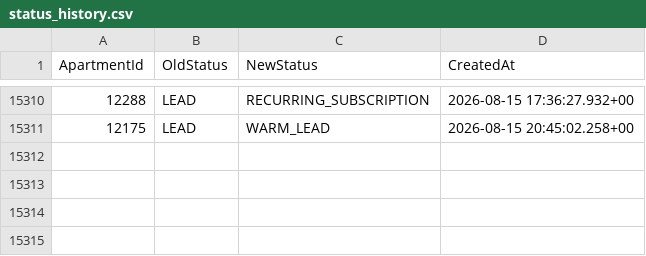
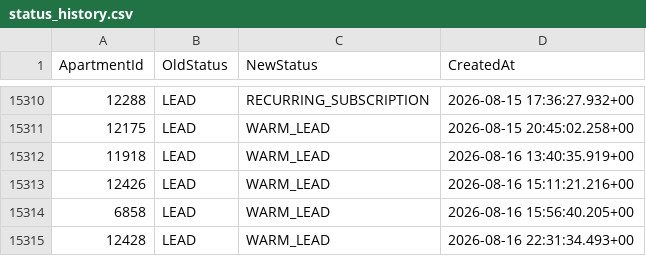
Before and after one commit to AryanGupta-Faireez/demand-dashboard, a CSV file: data/status_history.csv, drawn as a sheet; only a part is shown, gaps mark what is left out.

```diff
--- a/data/status_history.csv
+++ b/data/status_history.csv
@@ -15311 +15311,5 @@ ApartmentId,OldStatus,NewStatus,CreatedAt
 12175,LEAD,WARM_LEAD,2026-08-15 20:45:02.258+00
+11918,LEAD,WARM_LEAD,2026-08-16 13:40:35.919+00
+12426,LEAD,WARM_LEAD,2026-08-16 15:11:21.216+00
+6858,LEAD,WARM_LEAD,2026-08-16 15:56:40.205+00
+12428,LEAD,WARM_LEAD,2026-08-16 22:31:34.493+00
```
Also changed, not shown: data/apartments.csv, data/promotions.csv, 2 other files.
